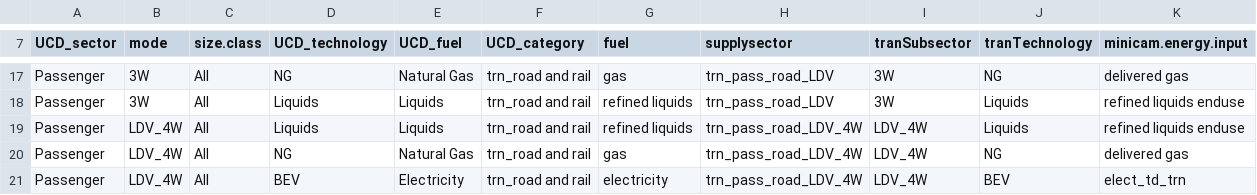
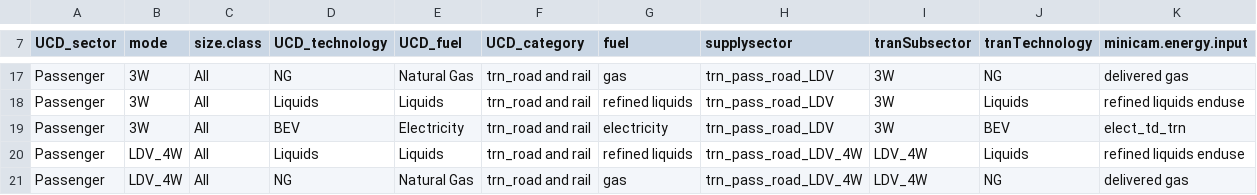
Before and after one commit to Aravind-Srinivasachari/gcamv7-ceew, a CSV file: input/gcamdata/inst/extdata/gcam-india/UCD_techs_india.csv, drawn as a sheet; only a part is shown, gaps mark what is left out; the shorter side is filled out with more unchanged rows; the diff names each change by its address in the sheet, - before the commit and + after, or states it on an @@ line.

```diff
--- a/input/gcamdata/inst/extdata/gcam-india/UCD_techs_india.csv
+++ b/input/gcamdata/inst/extdata/gcam-india/UCD_techs_india.csv
+row 19: Passenger | 3W | All | BEV | Electricity | trn_road and rail | electricity | trn_pass_road_LDV | 3W | BEV | elect_td_trn
```
Also changed, not shown: input/gcamdata/inst/extdata/gcam-india/A10.EB_trn_SecFuel_mtoe.csv, input/gcamdata/inst/extdata/gcam-india/A54.india_StubTranTechCoef.csv, 7 other files.
